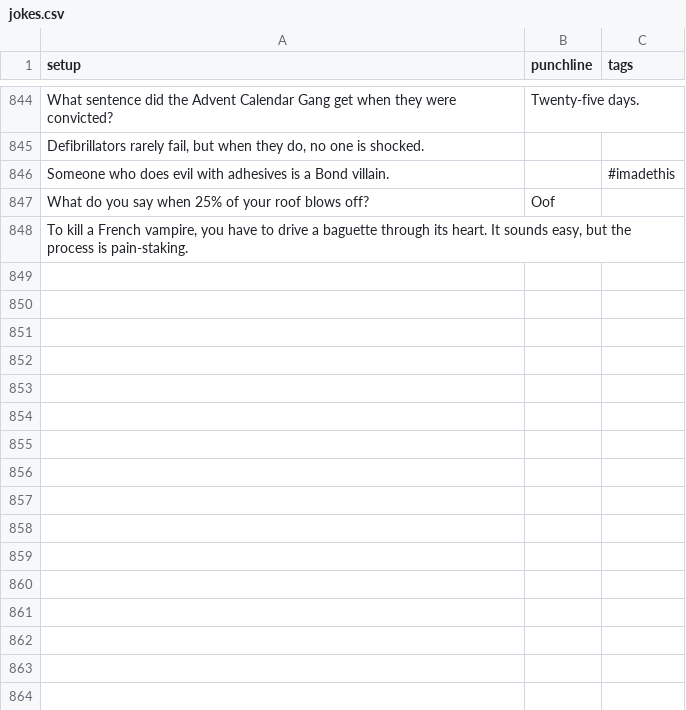
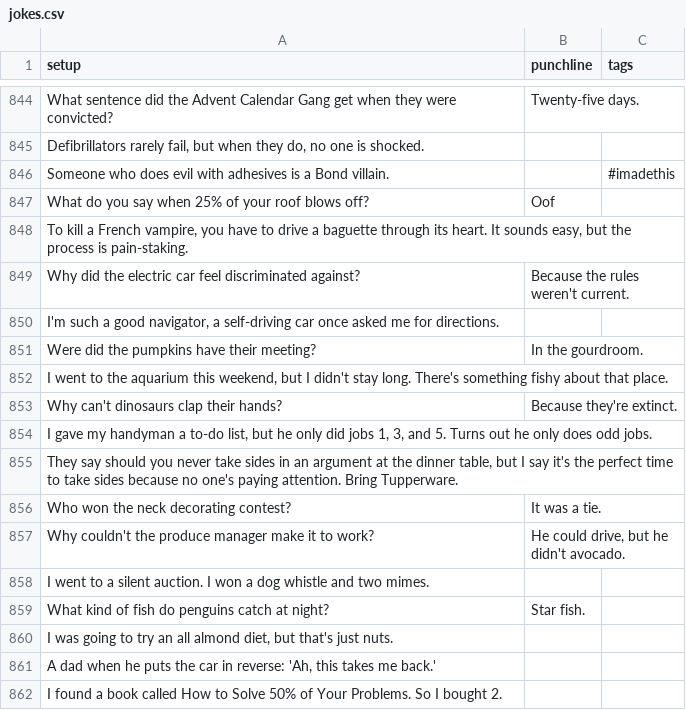
Before and after one commit to wwitteman/dadjokes, a CSV file: jokes.csv, drawn as a sheet; only a part is shown, gaps mark what is left out; the diff names each change by its address in the sheet, - before the commit and + after, or states it on an @@ line.

Commit message:
Adding DBPATH variable, jokes

```diff
--- a/jokes.csv
+++ b/jokes.csv
+row 849: Why did the electric car feel discriminated against? | Because the rules weren't current.
+row 850: I'm such a good navigator, a self-driving car once asked me for directions.
+row 851: Were did the pumpkins have their meeting? | In the gourdroom.
+row 852: I went to the aquarium this weekend, but I didn't stay long. There's something fishy about that place.
+row 853: Why can't dinosaurs clap their hands? | Because they're extinct.
+row 854: I gave my handyman a to-do list, but he only did jobs 1, 3, and 5. Turns out he only does odd jobs.
+row 855: They say should you never take sides in an argument at the dinner table, but I say it's the perfect time to take sides because no one's paying attention. Bring Tupperware.
+row 856: Who won the neck decorating contest? | It was a tie.
+row 857: Why couldn't the produce manager make it to work? | He could drive, but he didn't avocado.
+row 858: I went to a silent auction. I won a dog whistle and two mimes.
+row 859: What kind of fish do penguins catch at night? | Star fish.
+row 860: I was going to try an all almond diet, but that's just nuts.
+row 861: A dad when he puts the car in reverse: 'Ah, this takes me back.'
+row 862: I found a book called How to Solve 50% of Your Problems. So I bought 2.
```
Also changed, not shown: 3 other files.
